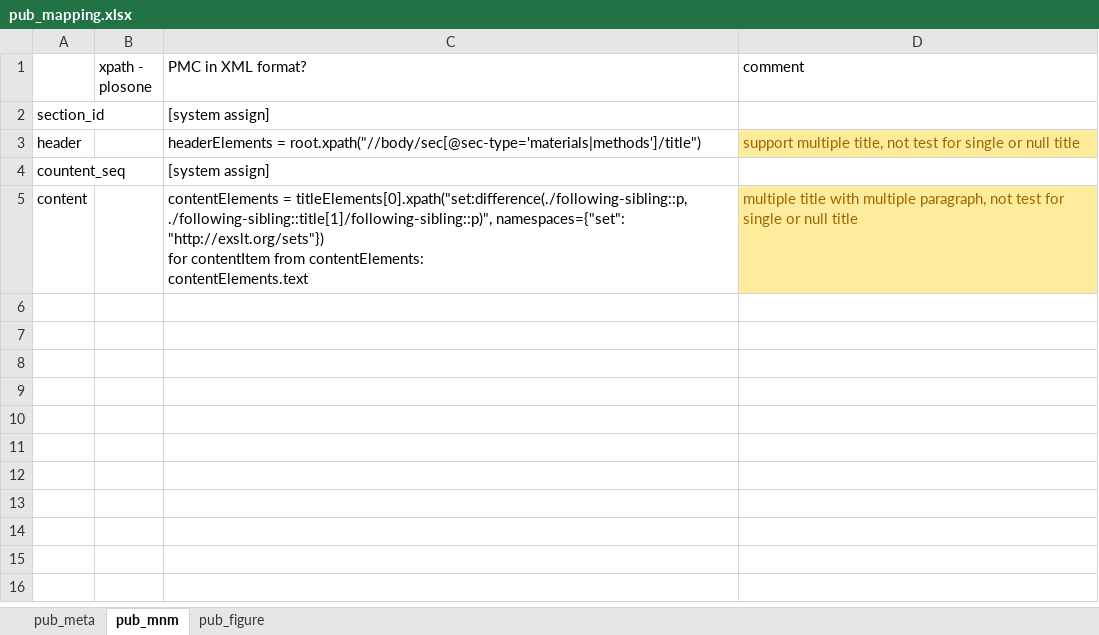
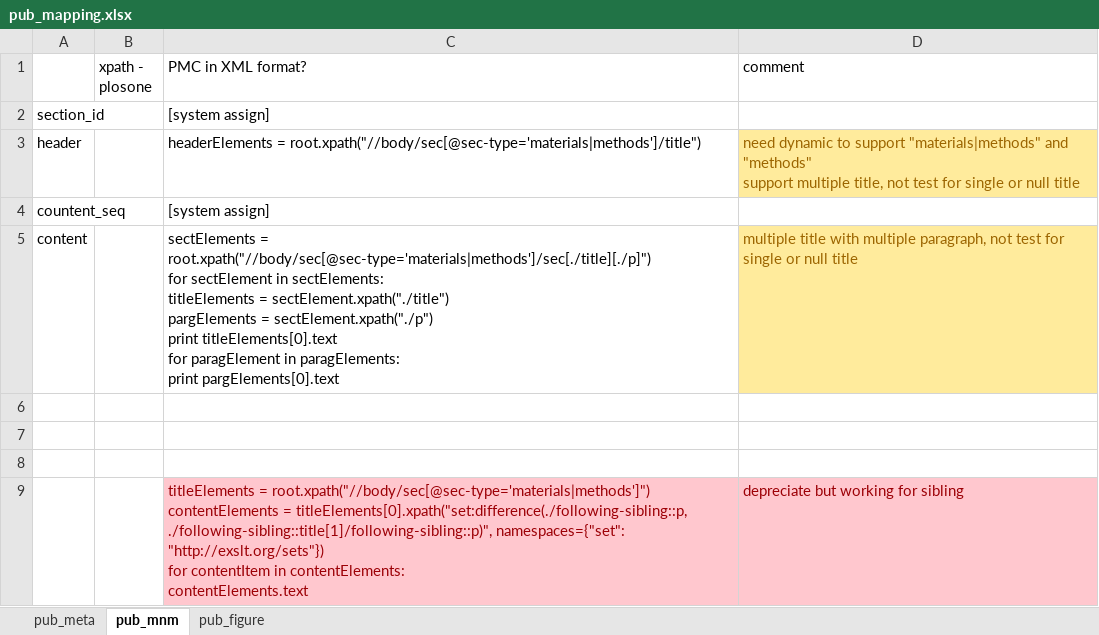
Before and after one commit to boysingwong/prototype, an Excel workbook: xml_parsing/pub_mapping.xlsx, sheet pub_mnm, drawn as a sheet; values as stored, in another font and other column widths than the file's, no borders; ↵ is a line break in a cell; the diff names each change by its address in the sheet, - before the commit and + after, or states it on an @@ line.

```diff
--- a/xml_parsing/pub_mapping.xlsx (sheet pub_mnm)
+++ b/xml_parsing/pub_mapping.xlsx (sheet pub_mnm)
-D3 (comment): support multiple…
+D3 (comment): need dynamic to support "materials|methods" and "methods" ↵ support multiple…
-C5 (PMC in XML format?): contentElements = titleElements[0].xpath("set:difference(./following-sibling::p, ./following-sibling::title[1]/following-sibling::p)", namespaces={"set": "http://exslt.org/sets"}) ↵ for contentItem from contentElements: ↵ contentElements.text
+C5 (PMC in XML format?): sectElements = root.xpath("//body/sec[@sec-type='materials|methods']/sec[./title][./p]") ↵ for sectElement in sectElements: ↵ titleElements = sectElement.xpath("./title") ↵ pargElements = sectElement.xpath("./p") ↵ print titleElements[0].text ↵ for paragElement in paragElements: ↵ print pargElements[0].text
+row 6: (empty)
+row 7: (empty)
+row 8: (empty)
+row 9:  |  | titleElements = root.xpath("//body/sec[@sec-type='materials|methods']") ↵ contentElements = titleElements[0].xpath("set:difference(./following-sibling::p, ./following-sibling::title[1]/following-sibling::p)", namespaces={"set": "http://exslt.org/sets"}) ↵ for contentItem in contentElements: ↵ contentElements.text | depreciate but working for sibling
```
Also changed, not shown: sheet pub_meta, 1 other file.
